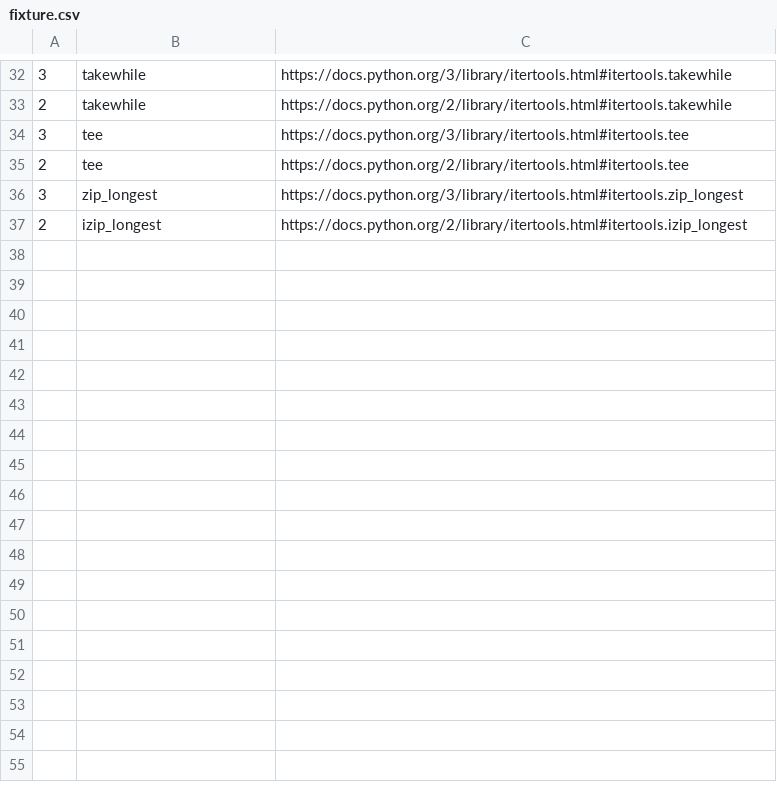
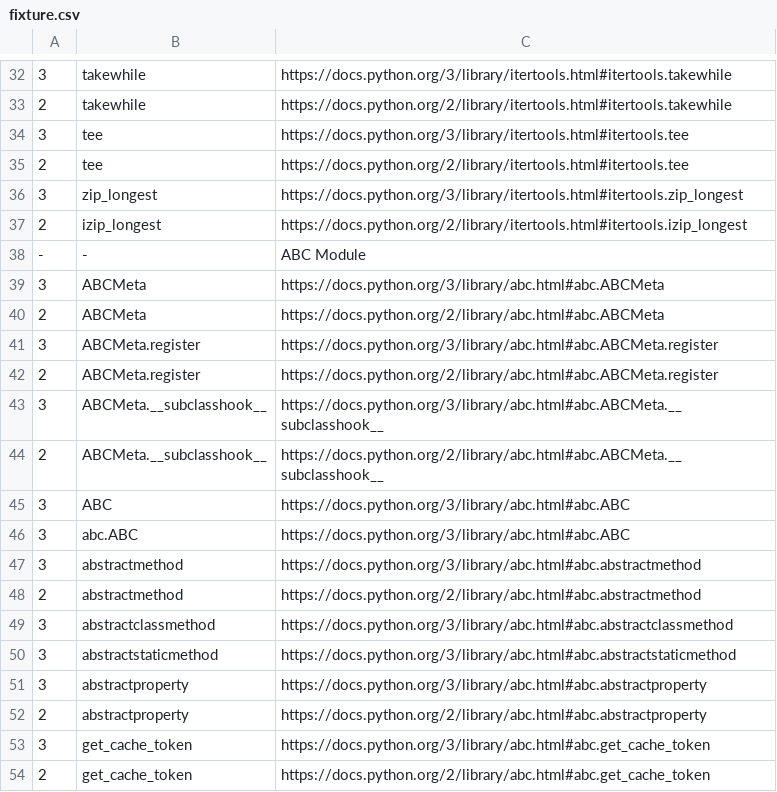
Before and after one commit to Plexical/pydoc.me, a CSV file: fixture.csv, drawn as a sheet; only a part is shown, gaps mark what is left out.

Commit message:
Grabbed and checked the abc module

```diff
--- a/fixture.csv
+++ b/fixture.csv
@@ -37 +37,18 @@
 2,izip_longest,https://docs.python.org/2/library/itertools.html#itertools.izip_longest
+-,-,ABC Module
+3,ABCMeta,https://docs.python.org/3/library/abc.html#abc.ABCMeta
+2,ABCMeta,https://docs.python.org/2/library/abc.html#abc.ABCMeta
+3,ABCMeta.register,https://docs.python.org/3/library/abc.html#abc.ABCMeta.register
+2,ABCMeta.register,https://docs.python.org/2/library/abc.html#abc.ABCMeta.register
+3,ABCMeta.__subclasshook__,https://docs.python.org/3/library/abc.html#abc.ABCMeta.__subclasshook__
+2,ABCMeta.__subclasshook__,https://docs.python.org/2/library/abc.html#abc.ABCMeta.__subclasshook__
+3,ABC,https://docs.python.org/3/library/abc.html#abc.ABC
+3,abc.ABC,https://docs.python.org/3/library/abc.html#abc.ABC
+3,abstractmethod,https://docs.python.org/3/library/abc.html#abc.abstractmethod
+2,abstractmethod,https://docs.python.org/2/library/abc.html#abc.abstractmethod
+3,abstractclassmethod,https://docs.python.org/3/library/abc.html#abc.abstractclassmethod
+3,abstractstaticmethod,https://docs.python.org/3/library/abc.html#abc.abstractstaticmethod
+3,abstractproperty,https://docs.python.org/3/library/abc.html#abc.abstractproperty
+2,abstractproperty,https://docs.python.org/2/library/abc.html#abc.abstractproperty
+3,get_cache_token,https://docs.python.org/3/library/abc.html#abc.get_cache_token
+2,get_cache_token,https://docs.python.org/2/library/abc.html#abc.get_cache_token
```
Also changed, not shown: 6 other files.
